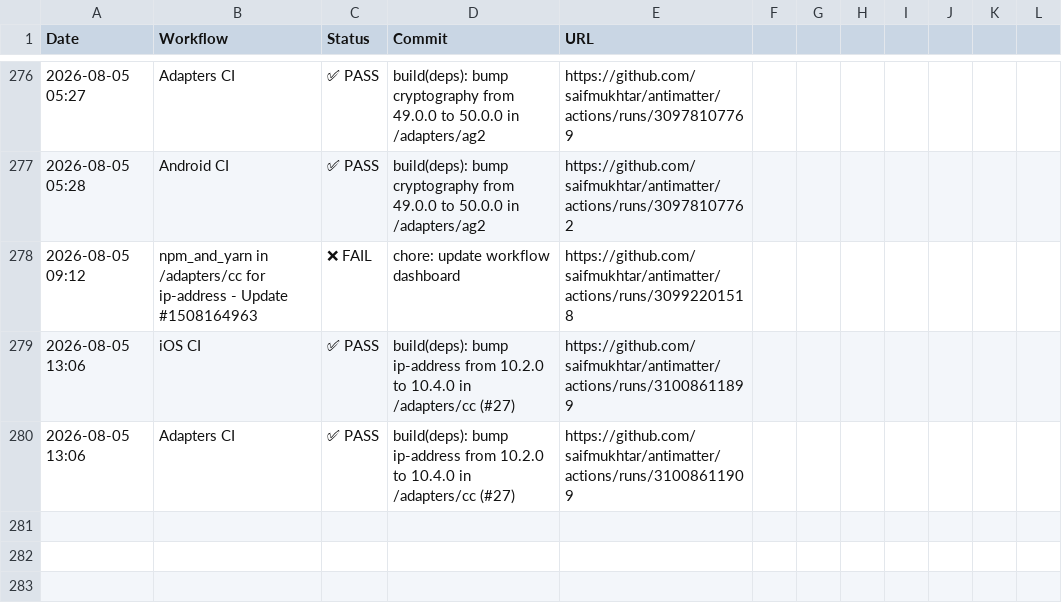
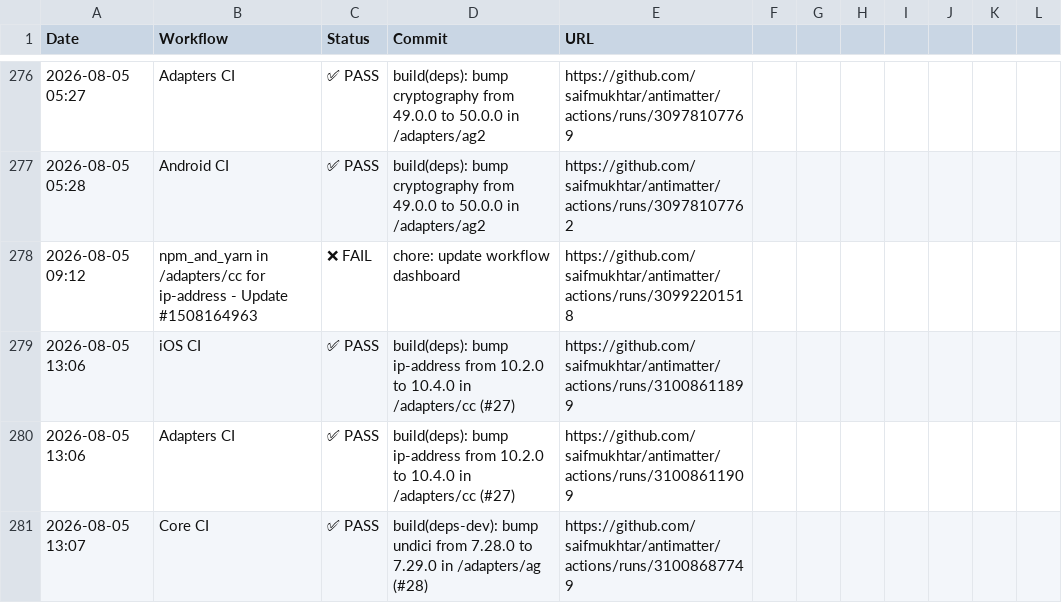
Before and after one commit to saifmukhtar/antimatter, a CSV file: .github/ci-logs/workflow_logs.csv, drawn as a sheet; only a part is shown, gaps mark what is left out; the diff names each change by its address in the sheet, - before the commit and + after, or states it on an @@ line.

```diff
--- a/.github/ci-logs/workflow_logs.csv
+++ b/.github/ci-logs/workflow_logs.csv
+row 281: 2026-08-05 13:07 | Core CI | ✅ PASS | build(deps-dev): bump undici from 7.28.0 to 7.29.0 in /adapters/ag (#28) | https://github.com/saifmukhtar/antimatter/actions/runs/31008687749
```
Also changed, not shown: 1 other file.
